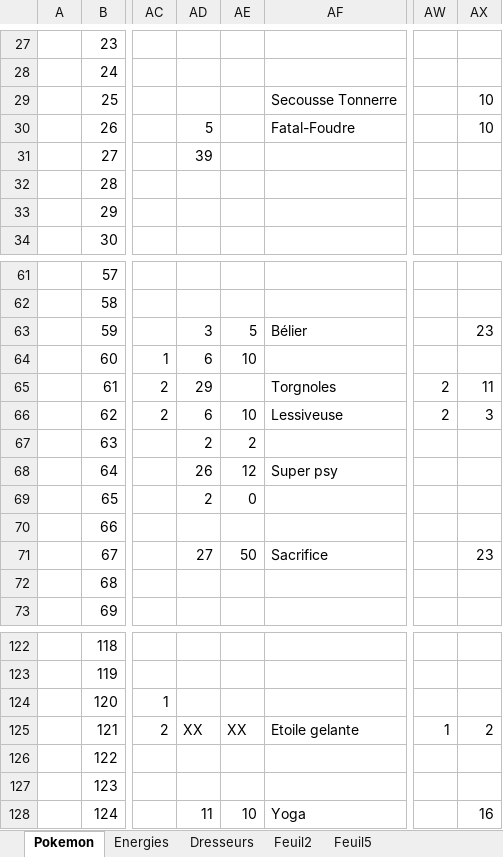
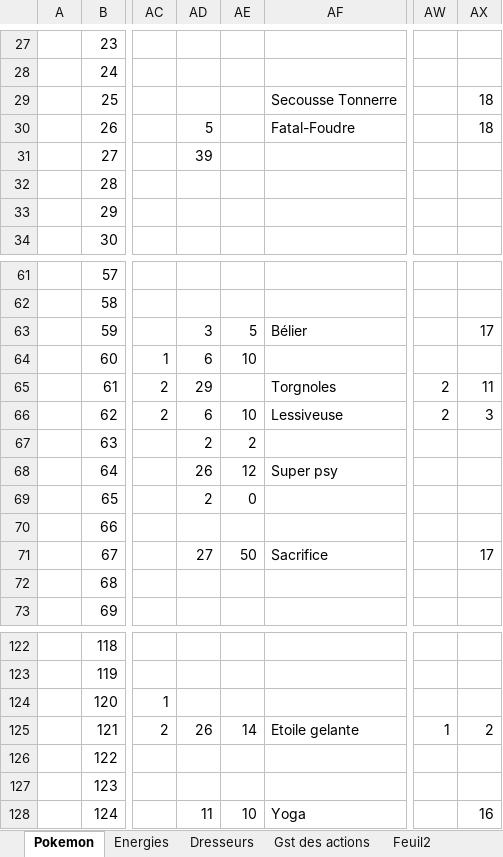
Before and after one commit to Latlante/PokemonTradingCardQML, an Excel workbook: database/database.xlsx, sheet Pokemon, drawn as a sheet; only a part is shown, gaps mark what is left out; values as stored, in another font and other column widths than the file's, no borders; the diff names each change by its address in the sheet, - before the commit and + after, or states it on an @@ line.

```diff
--- a/database/database.xlsx (sheet Pokemon)
+++ b/database/database.xlsx (sheet Pokemon)
-sheet tab: Feuil5
+sheet tab: Gst des actions
@@ sheet tab order changed: Pokemon | Energies | Dresseurs | Gst des actions | Feuil2 @@
-AX29:AX30: 10
+AX29:AX30: 18
-AX63: 23
+AX63: 17
-AX71: 23
+AX71: 17
-AD125: XX
+AD125: 26
-AE125: XX
+AE125: 14
```
Also changed, not shown: sheet Gst des actions.
